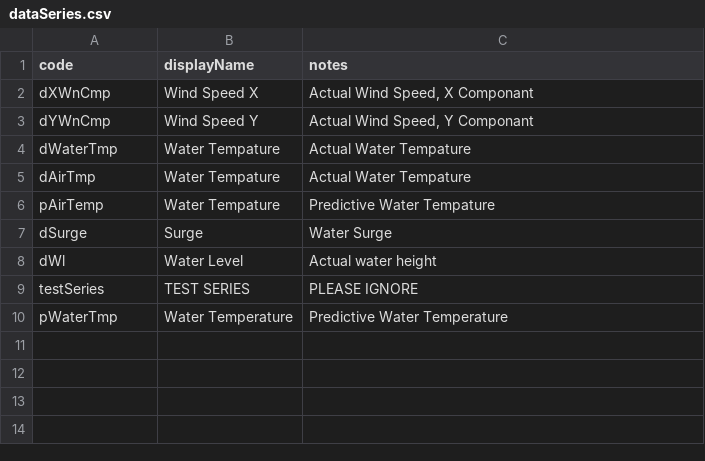
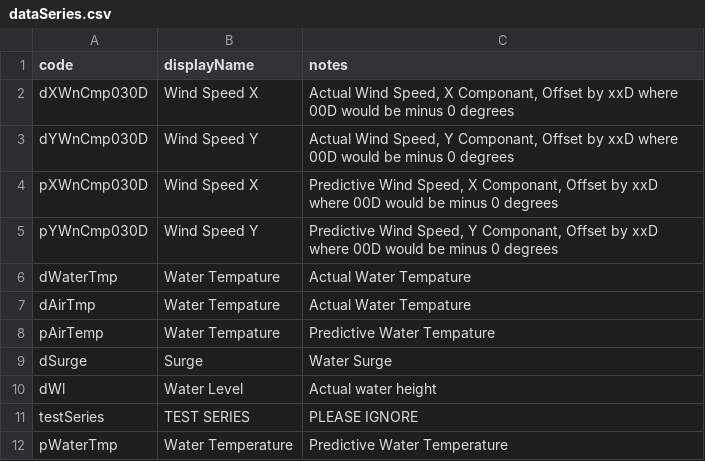
Before and after one commit to conrad-blucher-institute/semaphore, a CSV file: data/init_data/dataSeries.csv, drawn as a sheet.

Commit message:
changing the name of the series to include the degree to which the calculation of vector components is rotated

```diff
--- a/data/init_data/dataSeries.csv
+++ b/data/init_data/dataSeries.csv
@@ -1,4 +1,6 @@
 code,displayName,notes
-dXWnCmp,Wind Speed X,"Actual Wind Speed, X Componant"
-dYWnCmp,Wind Speed Y,"Actual Wind Speed, Y Componant"
+dXWnCmp030D,Wind Speed X,"Actual Wind Speed, X Componant, Offset by xxD where 00D would be minus 0 degrees"
+dYWnCmp030D,Wind Speed Y,"Actual Wind Speed, Y Componant, Offset by xxD where 00D would be minus 0 degrees"
+pXWnCmp030D,Wind Speed X,"Predictive Wind Speed, X Componant, Offset by xxD where 00D would be minus 0 degrees"
+pYWnCmp030D,Wind Speed Y,"Predictive Wind Speed, Y Componant, Offset by xxD where 00D would be minus 0 degrees"
 dWaterTmp,Water Tempature,"Actual Water Tempature"
```
